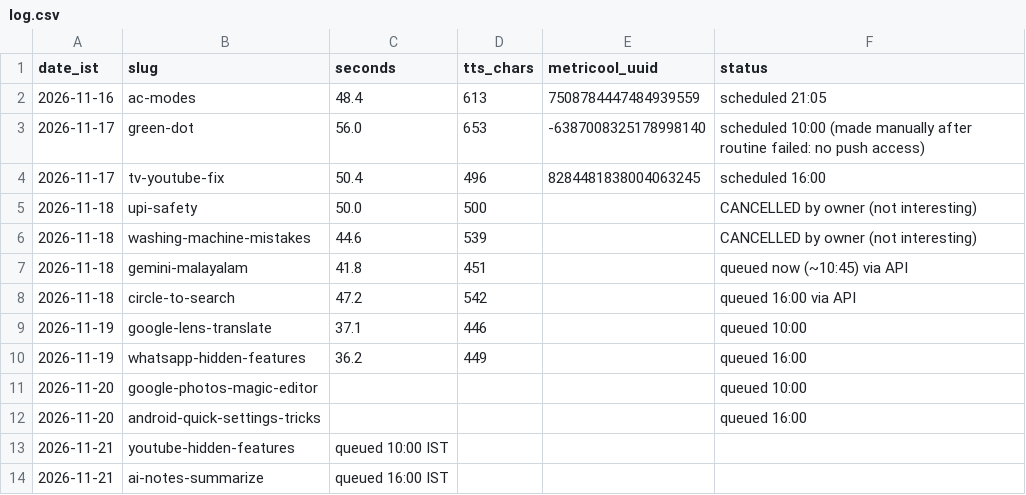
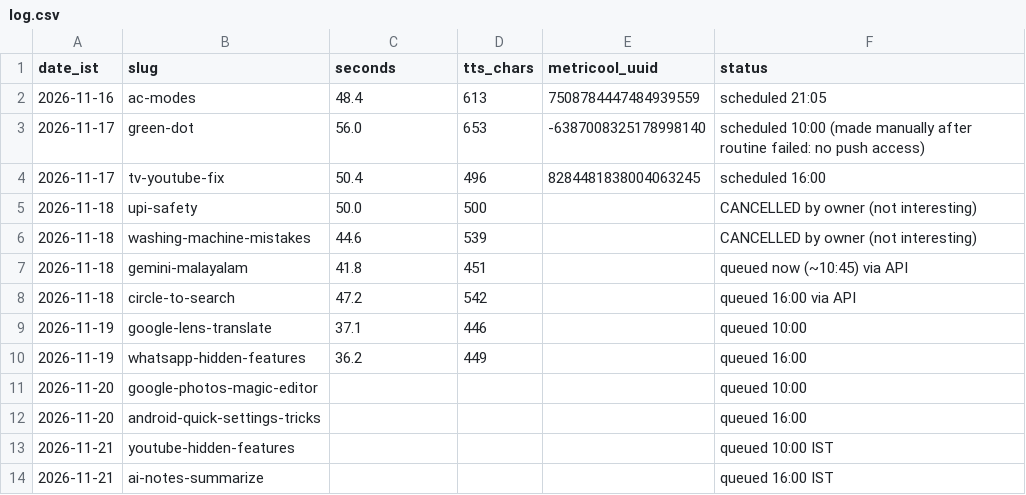
Before and after one commit to vipinlalrv91/403-unlocked-media, a CSV file: runs/log.csv, drawn as a sheet.

```diff
--- a/runs/log.csv
+++ b/runs/log.csv
@@ -12,3 +12,3 @@ date_ist,slug,seconds,tts_chars,metricool_uuid,status
 2026-11-20,android-quick-settings-tricks,,,,queued 16:00
-2026-11-21,youtube-hidden-features,queued 10:00 IST
-2026-11-21,ai-notes-summarize,queued 16:00 IST
+2026-11-21,youtube-hidden-features,,,,queued 10:00 IST
+2026-11-21,ai-notes-summarize,,,,queued 16:00 IST
```
Also changed, not shown: 1 other file.
